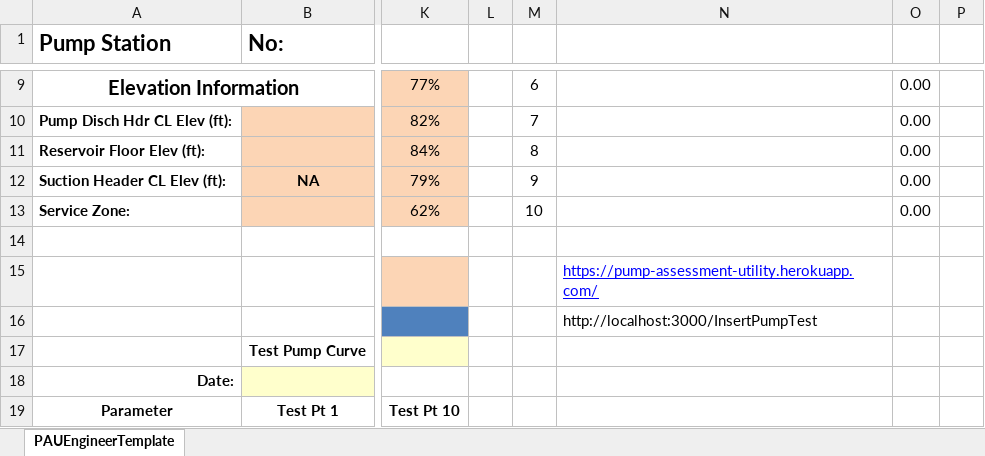
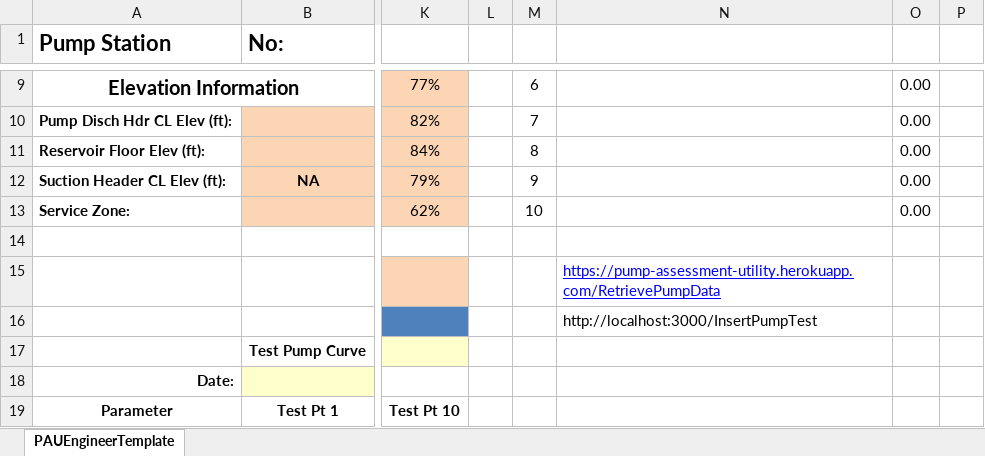
Before and after one commit to prestaylor51/waterUtility, an Excel workbook: Workbooks/PAUEngineeringTemplate.xlsm, sheet PAUEngineerTemplate, drawn as a sheet; only a part is shown, gaps mark what is left out; values as stored, in another font and other column widths than the file's, no borders; charts and pictures not drawn; the diff names each change by its address in the sheet, - before the commit and + after, or states it on an @@ line.

```diff
--- a/Workbooks/PAUEngineeringTemplate.xlsm (sheet PAUEngineerTemplate)
+++ b/Workbooks/PAUEngineeringTemplate.xlsm (sheet PAUEngineerTemplate)
-N15: https://pump-assessment-utility.herokuapp.com/
+N15: https://pump-assessment-utility.herokuapp.com/RetrievePumpData
```
Also changed, not shown: charts or pictures, 6 other files.
